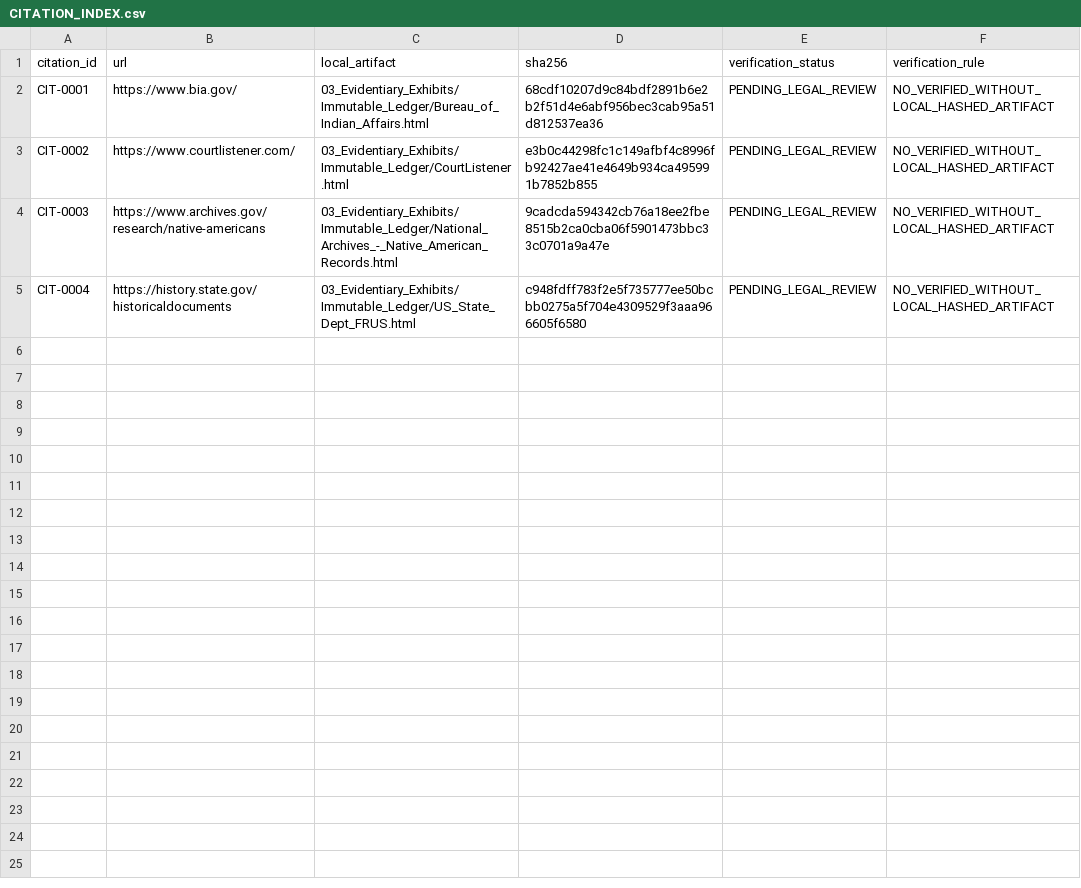
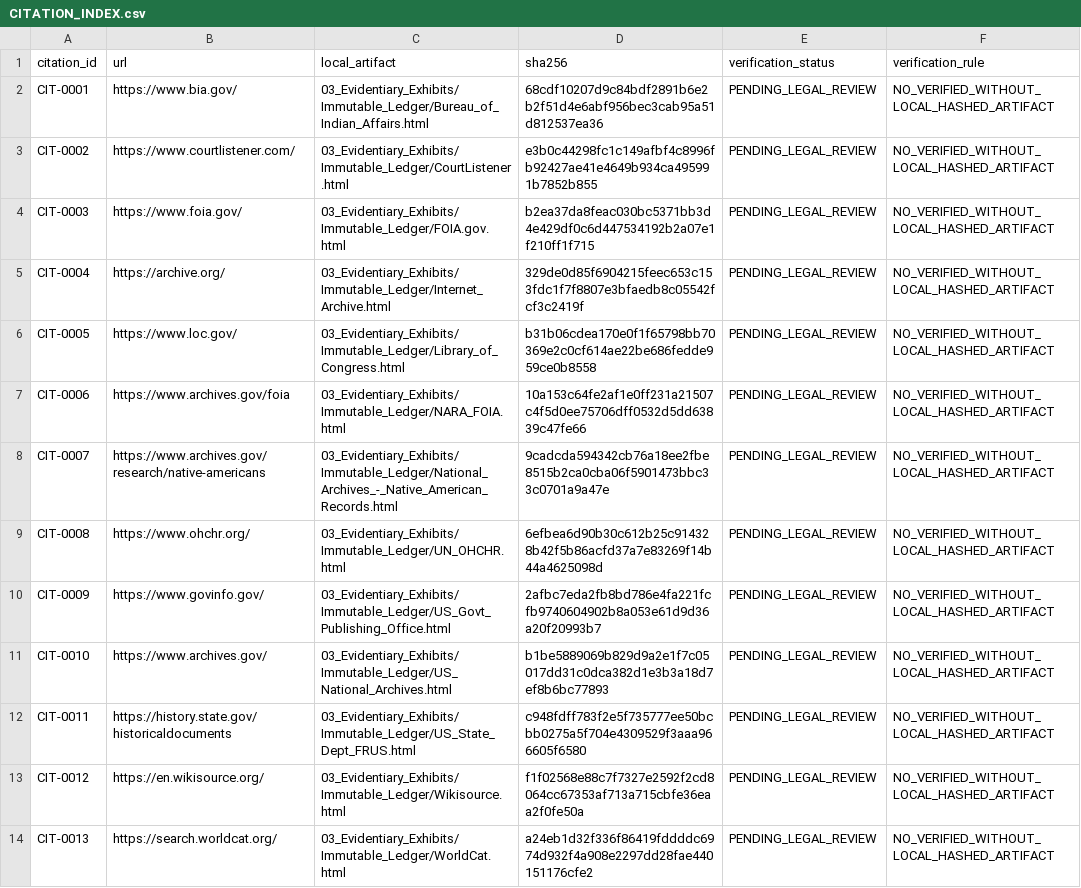
Before and after one commit to GlobalRestitutionAlliance/turtle-island-us-mn-red-lake-band-of-chippewa-indians-minnes-master-litigation, a CSV file: 03_Evidentiary_Exhibits/CITATION_INDEX.csv, drawn as a sheet.

Commit message:
Batch 2b: harvest expanded sources, citations, manifests

```diff
--- a/03_Evidentiary_Exhibits/CITATION_INDEX.csv
+++ b/03_Evidentiary_Exhibits/CITATION_INDEX.csv
@@ -3,3 +3,12 @@ CIT-0001,https://www.bia.gov/,03_Evidentiary_Exhibits/Immutable_Ledger/Bureau_of
 CIT-0002,https://www.courtlistener.com/,03_Evidentiary_Exhibits/Immutable_Ledger/CourtListener.html,e3b0c44298fc1c149afbf4c8996fb92427ae41e4649b934ca495991b7852b855,PENDING_LEGAL_REVIEW,NO_VERIFIED_WITHOUT_LOCAL_HASHED_ARTIFACT
-CIT-0003,https://www.archives.gov/research/native-americans,03_Evidentiary_Exhibits/Immutable_Ledger/National_Archives_-_Native_American_Records.html,9cadcda594342cb76a18ee2fbe8515b2ca0cba06f5901473bbc33c0701a9a47e,PENDING_LEGAL_REVIEW,NO_VERIFIED_WITHOUT_LOCAL_HASHED_ARTIFACT
-CIT-0004,https://history.state.gov/historicaldocuments,03_Evidentiary_Exhibits/Immutable_Ledger/US_State_Dept_FRUS.html,c948fdff783f2e5f735777ee50bcbb0275a5f704e4309529f3aaa966605f6580,PENDING_LEGAL_REVIEW,NO_VERIFIED_WITHOUT_LOCAL_HASHED_ARTIFACT
+CIT-0003,https://www.foia.gov/,03_Evidentiary_Exhibits/Immutable_Ledger/FOIA.gov.html,b2ea37da8feac030bc5371bb3d4e429df0c6d447534192b2a07e1f210ff1f715,PENDING_LEGAL_REVIEW,NO_VERIFIED_WITHOUT_LOCAL_HASHED_ARTIFACT
+CIT-0004,https://archive.org/,03_Evidentiary_Exhibits/Immutable_Ledger/Internet_Archive.html,329de0d85f6904215feec653c153fdc1f7f8807e3bfaedb8c05542fcf3c2419f,PENDING_LEGAL_REVIEW,NO_VERIFIED_WITHOUT_LOCAL_HASHED_ARTIFACT
+CIT-0005,https://www.loc.gov/,03_Evidentiary_Exhibits/Immutable_Ledger/Library_of_Congress.html,b31b06cdea170e0f1f65798bb70369e2c0cf614ae22be686fedde959ce0b8558,PENDING_LEGAL_REVIEW,NO_VERIFIED_WITHOUT_LOCAL_HASHED_ARTIFACT
+CIT-0006,https://www.archives.gov/foia,03_Evidentiary_Exhibits/Immutable_Ledger/NARA_FOIA.html,10a153c64fe2af1e0ff231a21507c4f5d0ee75706dff0532d5dd63839c47fe66,PENDING_LEGAL_REVIEW,NO_VERIFIED_WITHOUT_LOCAL_HASHED_ARTIFACT
+CIT-0007,https://www.archives.gov/research/native-americans,03_Evidentiary_Exhibits/Immutable_Ledger/National_Archives_-_Native_American_Records.html,9cadcda594342cb76a18ee2fbe8515b2ca0cba06f5901473bbc33c0701a9a47e,PENDING_LEGAL_REVIEW,NO_VERIFIED_WITHOUT_LOCAL_HASHED_ARTIFACT
+CIT-0008,https://www.ohchr.org/,03_Evidentiary_Exhibits/Immutable_Ledger/UN_OHCHR.html,6efbea6d90b30c612b25c914328b42f5b86acfd37a7e83269f14b44a4625098d,PENDING_LEGAL_REVIEW,NO_VERIFIED_WITHOUT_LOCAL_HASHED_ARTIFACT
+CIT-0009,https://www.govinfo.gov/,03_Evidentiary_Exhibits/Immutable_Ledger/US_Govt_Publishing_Office.html,2afbc7eda2fb8bd786e4fa221fcfb9740604902b8a053e61d9d36a20f20993b7,PENDING_LEGAL_REVIEW,NO_VERIFIED_WITHOUT_LOCAL_HASHED_ARTIFACT
+CIT-0010,https://www.archives.gov/,03_Evidentiary_Exhibits/Immutable_Ledger/US_National_Archives.html,b1be5889069b829d9a2e1f7c05017dd31c0dca382d1e3b3a18d7ef8b6bc77893,PENDING_LEGAL_REVIEW,NO_VERIFIED_WITHOUT_LOCAL_HASHED_ARTIFACT
+CIT-0011,https://history.state.gov/historicaldocuments,03_Evidentiary_Exhibits/Immutable_Ledger/US_State_Dept_FRUS.html,c948fdff783f2e5f735777ee50bcbb0275a5f704e4309529f3aaa966605f6580,PENDING_LEGAL_REVIEW,NO_VERIFIED_WITHOUT_LOCAL_HASHED_ARTIFACT
+CIT-0012,https://en.wikisource.org/,03_Evidentiary_Exhibits/Immutable_Ledger/Wikisource.html,f1f02568e88c7f7327e2592f2cd8064cc67353af713a715cbfe36eaa2f0fe50a,PENDING_LEGAL_REVIEW,NO_VERIFIED_WITHOUT_LOCAL_HASHED_ARTIFACT
+CIT-0013,https://search.worldcat.org/,03_Evidentiary_Exhibits/Immutable_Ledger/WorldCat.html,a24eb1d32f336f86419fddddc6974d932f4a908e2297dd28fae440151176cfe2,PENDING_LEGAL_REVIEW,NO_VERIFIED_WITHOUT_LOCAL_HASHED_ARTIFACT
```
Also changed, not shown: 34 other files.
